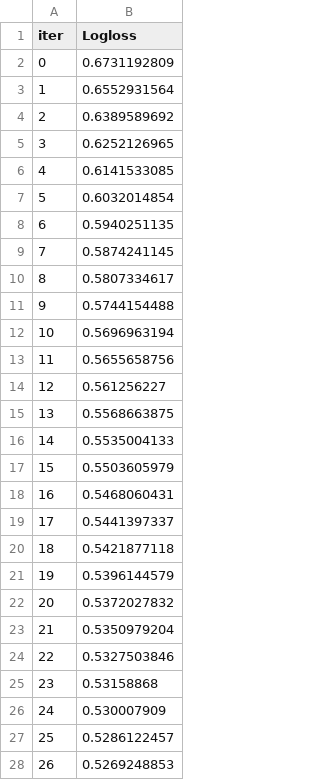
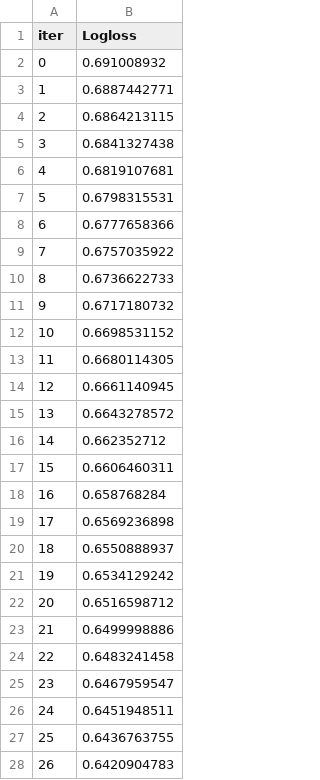
Before and after one commit to ZhangNguyen/Machine_Learning_Project, a TSV file: notebooks/catboost_info/learn_error.tsv, drawn as a sheet; only a part is shown; the diff covers the shown part only.

```diff
--- a/notebooks/catboost_info/learn_error.tsv
+++ b/notebooks/catboost_info/learn_error.tsv
@@ -1,28 +1,28 @@
 iter	Logloss
-0	0.6731192809
-1	0.6552931564
-2	0.6389589692
-3	0.6252126965
-4	0.6141533085
-5	0.6032014854
-6	0.5940251135
-7	0.5874241145
-8	0.5807334617
-9	0.5744154488
-10	0.5696963194
-11	0.5655658756
-12	0.561256227
-13	0.5568663875
-14	0.5535004133
-15	0.5503605979
-16	0.5468060431
-17	0.5441397337
-18	0.5421877118
-19	0.5396144579
-20	0.5372027832
-21	0.5350979204
-22	0.5327503846
-23	0.53158868
-24	0.530007909
-25	0.5286122457
-26	0.5269248853
+0	0.691008932
+1	0.6887442771
+2	0.6864213115
+3	0.6841327438
+4	0.6819107681
+5	0.6798315531
+6	0.6777658366
+7	0.6757035922
+8	0.6736622733
+9	0.6717180732
+10	0.6698531152
+11	0.6680114305
+12	0.6661140945
+13	0.6643278572
+14	0.662352712
+15	0.6606460311
+16	0.658768284
+17	0.6569236898
+18	0.6550888937
+19	0.6534129242
+20	0.6516598712
+21	0.6499998886
+22	0.6483241458
+23	0.6467959547
+24	0.6451948511
+25	0.6436763755
+26	0.6420904783
```
Also changed, not shown: 73 edited cells elsewhere in this file, notebooks/catboost_info/time_left.tsv, 7 other files.
